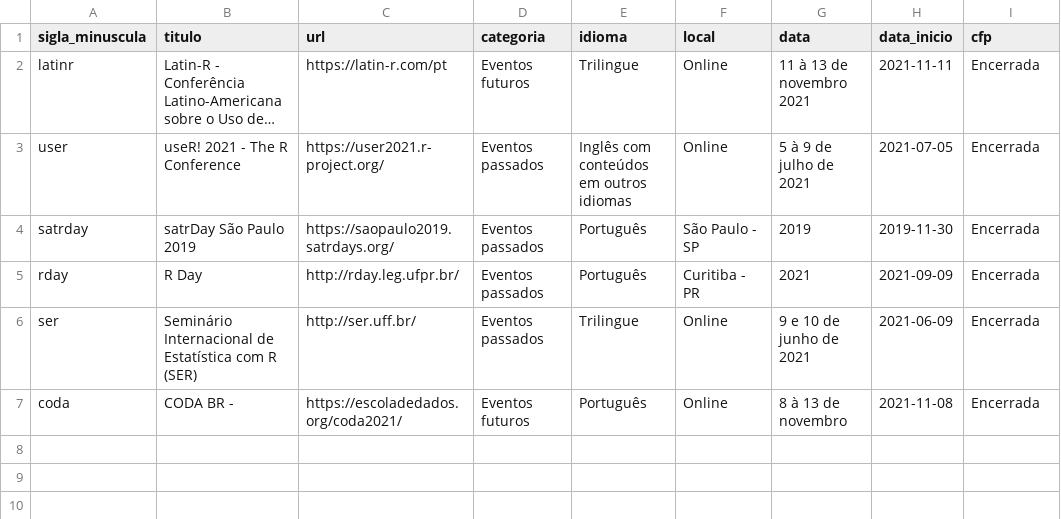
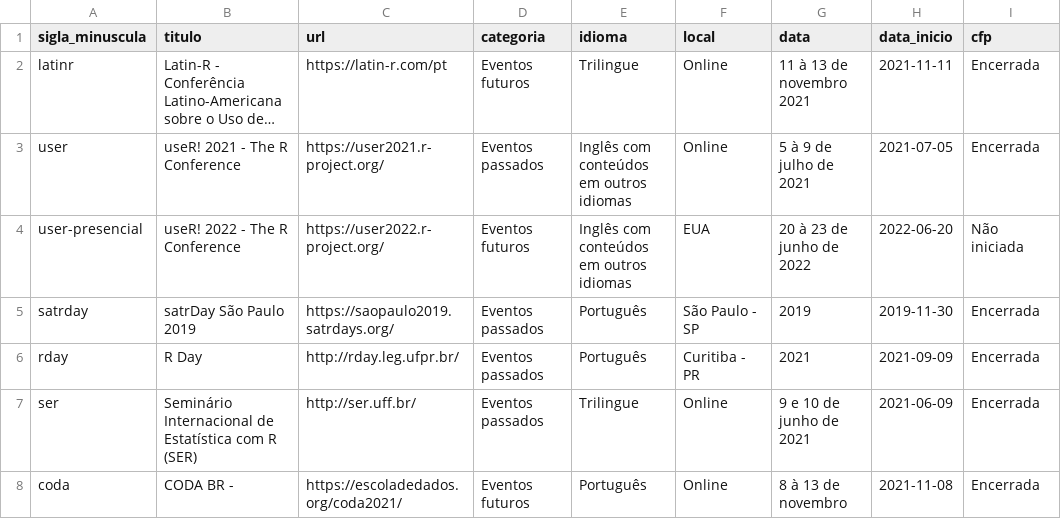
Before and after one commit to beatrizmilz/materiais_estudo_R, a CSV file: inst/eventos.csv, drawn as a sheet; long unchanged cells end in …; the diff names each change by its address in the sheet, - before the commit and + after, or states it on an @@ line.

Commit message:
atualiza eventos

```diff
--- a/inst/eventos.csv
+++ b/inst/eventos.csv
+row 4: user-presencial | useR! 2022 - The R Conference | https://user2022.r-project.org/ | Eventos futuros | Inglês com conteúdos em outros idiomas | EUA | 20 à 23 de junho de 2022 | 2022-06-20 | Não iniciada
```
Also changed, not shown: 7 other files.
